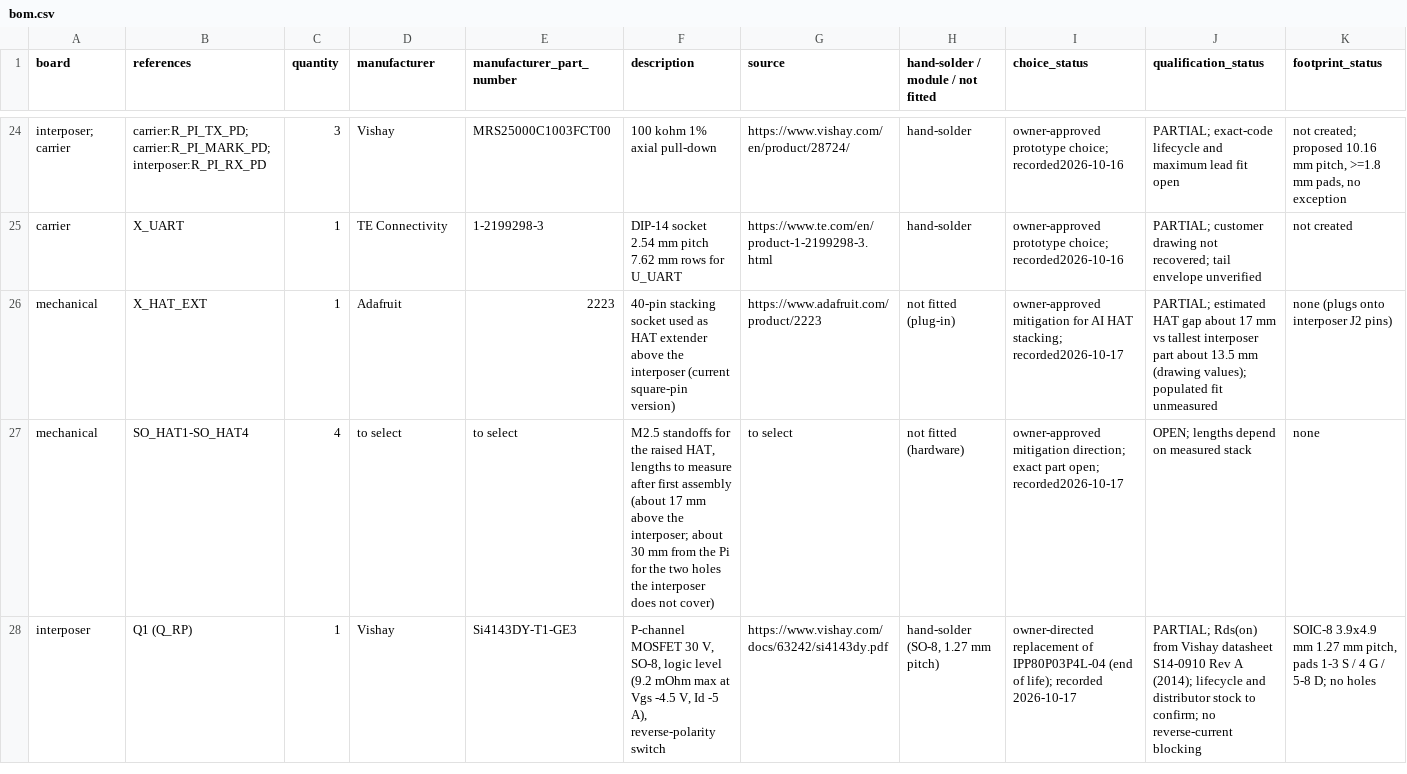
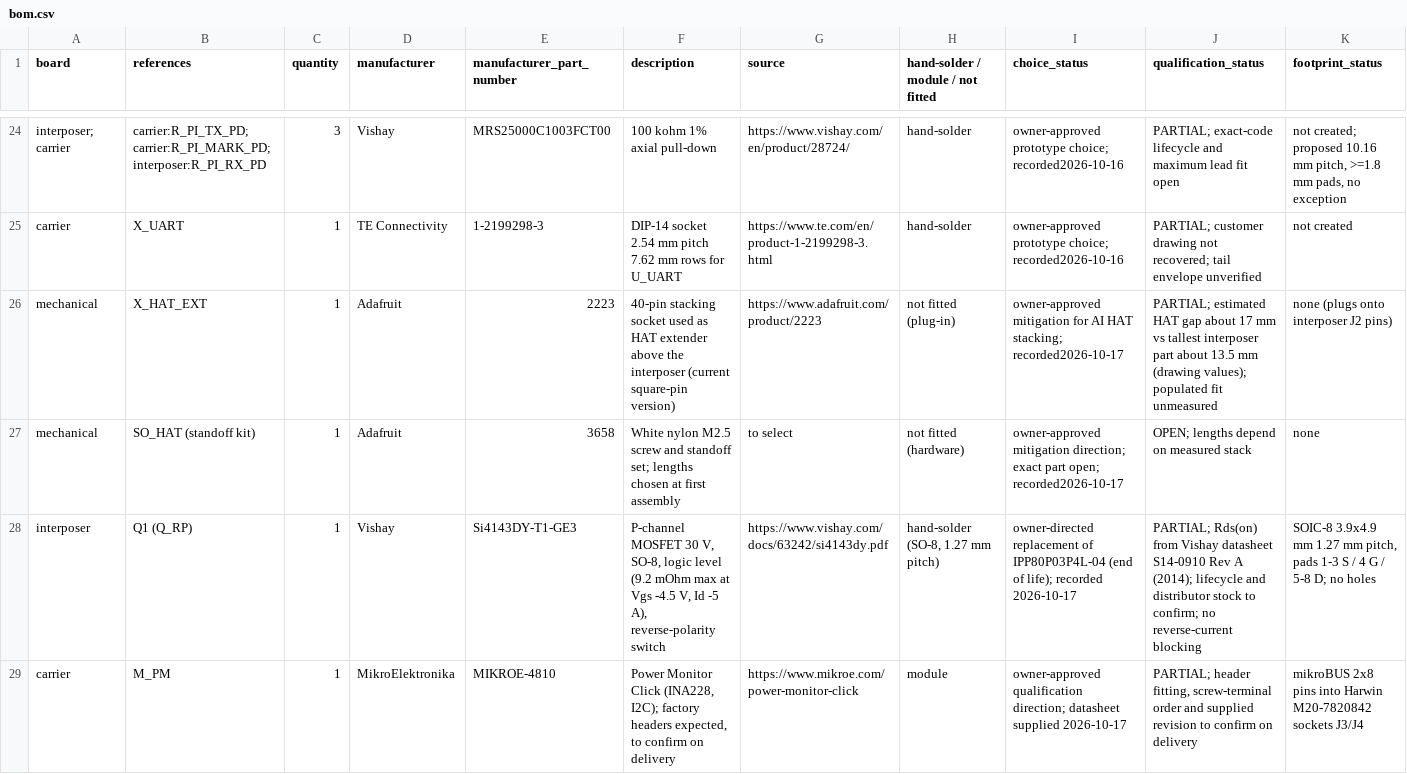
Before and after one commit to nherbaut/pico-power-sensor, a CSV file: hardware/bom.csv, drawn as a sheet; only a part is shown, gaps mark what is left out; rows hold the shown columns only; the diff names each change by its address in the sheet, - before the commit and + after, or states it on an @@ line.

```diff
--- a/hardware/bom.csv
+++ b/hardware/bom.csv
-B27 (references): SO_HAT1-SO_HAT4
+B27 (references): SO_HAT (standoff kit)
-C27 (quantity): 4
+C27 (quantity): 1
-D27 (manufacturer): to select
+D27 (manufacturer): Adafruit
-E27 (manufacturer_part_number): to select
+E27 (manufacturer_part_number): 3658
-F27 (description): M2.5 standoffs for the raised HAT, lengths to measure after first assembly (about 17 mm above the interposer; about 30 mm from the Pi for the two holes the interposer does not cover)
+F27 (description): White nylon M2.5 screw and standoff set; lengths chosen at first assembly
+row 29: carrier | M_PM | 1 | MikroElektronika | MIKROE-4810 | Power Monitor Click (INA228, I2C); factory headers expected, to confirm on delivery | https://www.mikroe.com/power-monitor-click | module | owner-approved qualification direction; datasheet supplied 2026-10-17 | PARTIAL; header fitting, screw-terminal order and supplied revision to confirm on delivery | mikroBUS 2x8 pins into Harwin M20-7820842 sockets J3/J4
```
